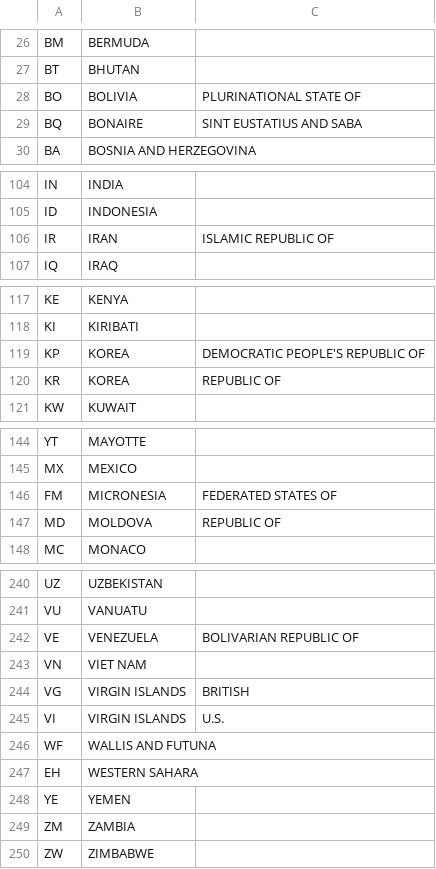
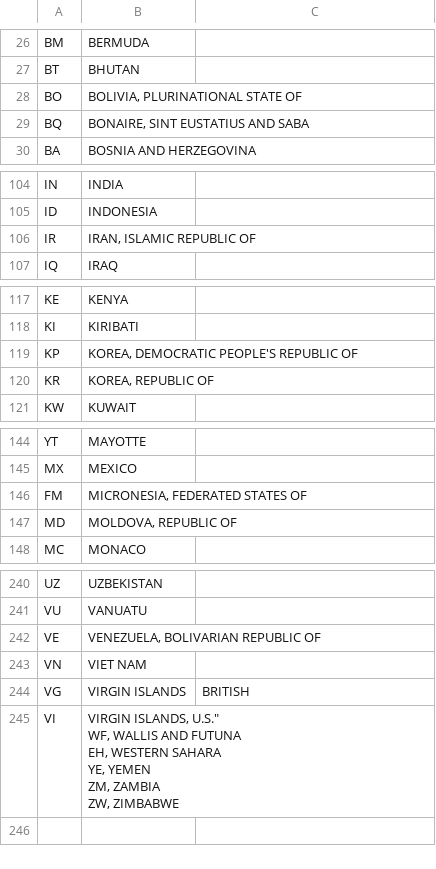
Before and after one commit to datasets/country-list, a CSV file: country-codes.csv, drawn as a sheet; only a part is shown, gaps mark what is left out; the diff covers the shown part only.

Commit message:
enclosing commas with quotes

```diff
--- a/country-codes.csv
+++ b/country-codes.csv
@@ -27,4 +27,4 @@ BM, BERMUDA
 BT, BHUTAN
-BO, BOLIVIA, PLURINATIONAL STATE OF
-BQ, BONAIRE, SINT EUSTATIUS AND SABA
+BO, "BOLIVIA, PLURINATIONAL STATE OF"
+BQ, "BONAIRE, SINT EUSTATIUS AND SABA"
 BA, BOSNIA AND HERZEGOVINA
@@ -105,3 +105,3 @@ IN, INDIA
 ID, INDONESIA
-IR, IRAN, ISLAMIC REPUBLIC OF
+IR, "IRAN, ISLAMIC REPUBLIC OF"
 IQ, IRAQ
@@ -118,4 +118,4 @@ KE, KENYA
 KI, KIRIBATI
-KP, KOREA, DEMOCRATIC PEOPLE'S REPUBLIC OF
-KR, KOREA, REPUBLIC OF
+KP, "KOREA, DEMOCRATIC PEOPLE'S REPUBLIC OF"
+KR, "KOREA, REPUBLIC OF"
 KW, KUWAIT
@@ -145,4 +145,4 @@ YT, MAYOTTE
 MX, MEXICO
-FM, MICRONESIA, FEDERATED STATES OF
-MD, MOLDOVA, REPUBLIC OF
+FM, "MICRONESIA, FEDERATED STATES OF"
+MD, "MOLDOVA, REPUBLIC OF"
 MC, MONACO
@@ -241,10 +241,11 @@ UZ, UZBEKISTAN
 VU, VANUATU
-VE, VENEZUELA, BOLIVARIAN REPUBLIC OF
+VE, "VENEZUELA, BOLIVARIAN REPUBLIC OF"
 VN, VIET NAM
 VG, VIRGIN ISLANDS, BRITISH
-VI, VIRGIN ISLANDS, U.S.
-WF, WALLIS AND FUTUNA
-EH, WESTERN SAHARA
-YE, YEMEN
-ZM, ZAMBIA
-ZW, ZIMBABWE
+VI, "VIRGIN ISLANDS, U.S.""
+WF, WALLIS AND FUTUNA
+EH, WESTERN SAHARA
+YE, YEMEN
+ZM, ZAMBIA
+ZW, ZIMBABWE
+
```
Also changed, not shown: 10 edited cells elsewhere in this file.
